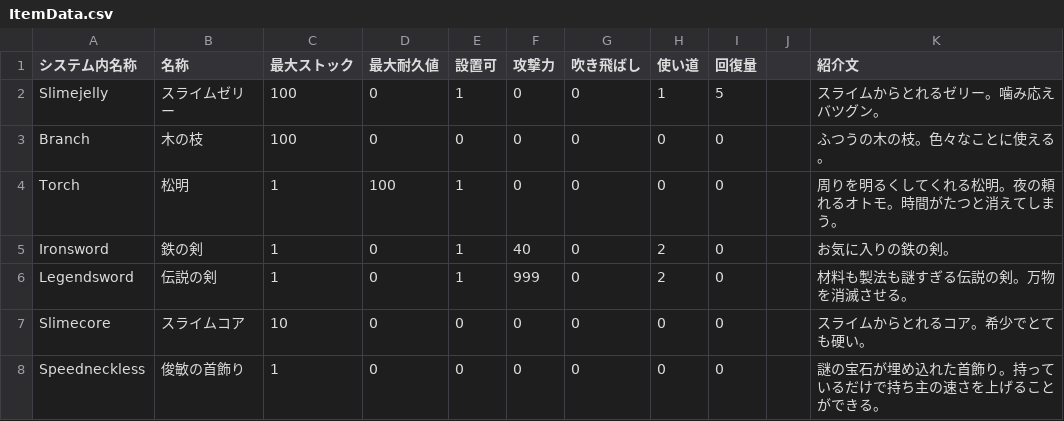
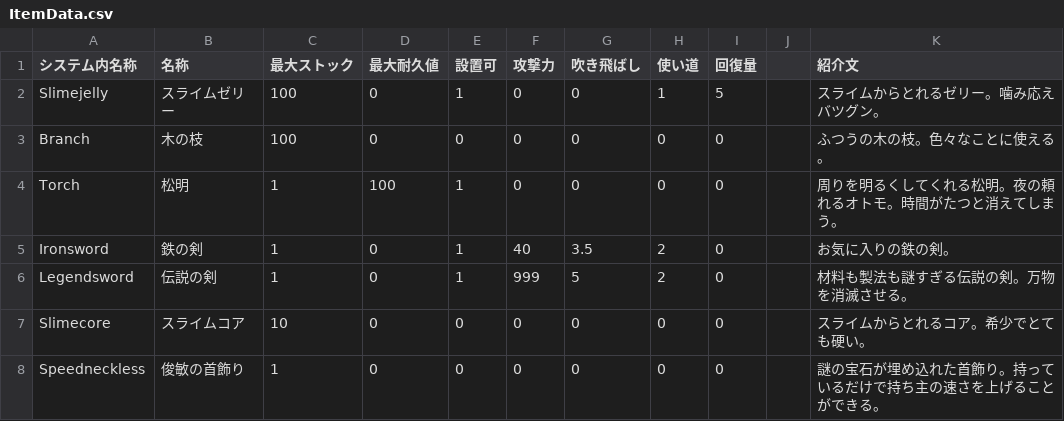
Before and after one commit to hukahirame/memorial-frontland, a CSV file: Assets/_Project/Resources/ItemData.csv, drawn as a sheet.

```diff
--- a/Assets/_Project/Resources/ItemData.csv
+++ b/Assets/_Project/Resources/ItemData.csv
@@ -4,4 +4,4 @@ Branch,木の枝,100,0,0,0,0,0,0,,ふつうの木の枝。色々なことに使
 Torch,松明,1,100,1,0,0,0,0,,周りを明るくしてくれる松明。夜の頼れるオトモ。時間がたつと消えてしまう。
-Ironsword,鉄の剣,1,0,1,40,0,2,0,,お気に入りの鉄の剣。
-Legendsword,伝説の剣,1,0,1,999,0,2,0,,材料も製法も謎すぎる伝説の剣。万物を消滅させる。
+Ironsword,鉄の剣,1,0,1,40,3.5,2,0,,お気に入りの鉄の剣。
+Legendsword,伝説の剣,1,0,1,999,5,2,0,,材料も製法も謎すぎる伝説の剣。万物を消滅させる。
 Slimecore,スライムコア,10,0,0,0,0,0,0,,スライムからとれるコア。希少でとても硬い。
```
Also changed, not shown: 33 other files.
